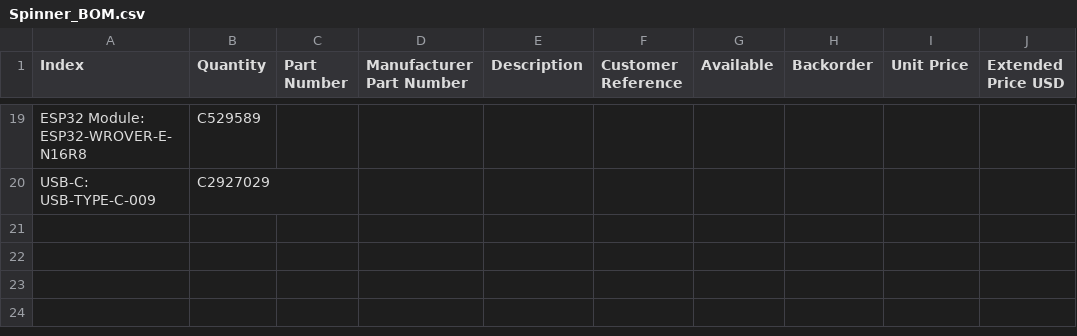
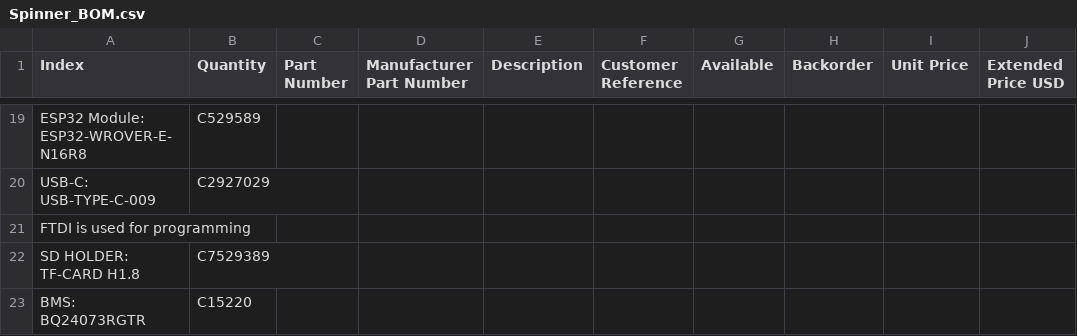
Before and after one commit to kangasp/crazy_hakz_spinner, a CSV file: Spinner_BOM.csv, drawn as a sheet; only a part is shown, gaps mark what is left out; the diff names each change by its address in the sheet, - before the commit and + after, or states it on an @@ line.

Commit message:
Choose BMS & SD card holder.

```diff
--- a/Spinner_BOM.csv
+++ b/Spinner_BOM.csv
+row 21: FTDI is used for programming
+row 22: SD HOLDER: TF-CARD H1.8 | C7529389
+row 23: BMS: BQ24073RGTR | C15220
```
